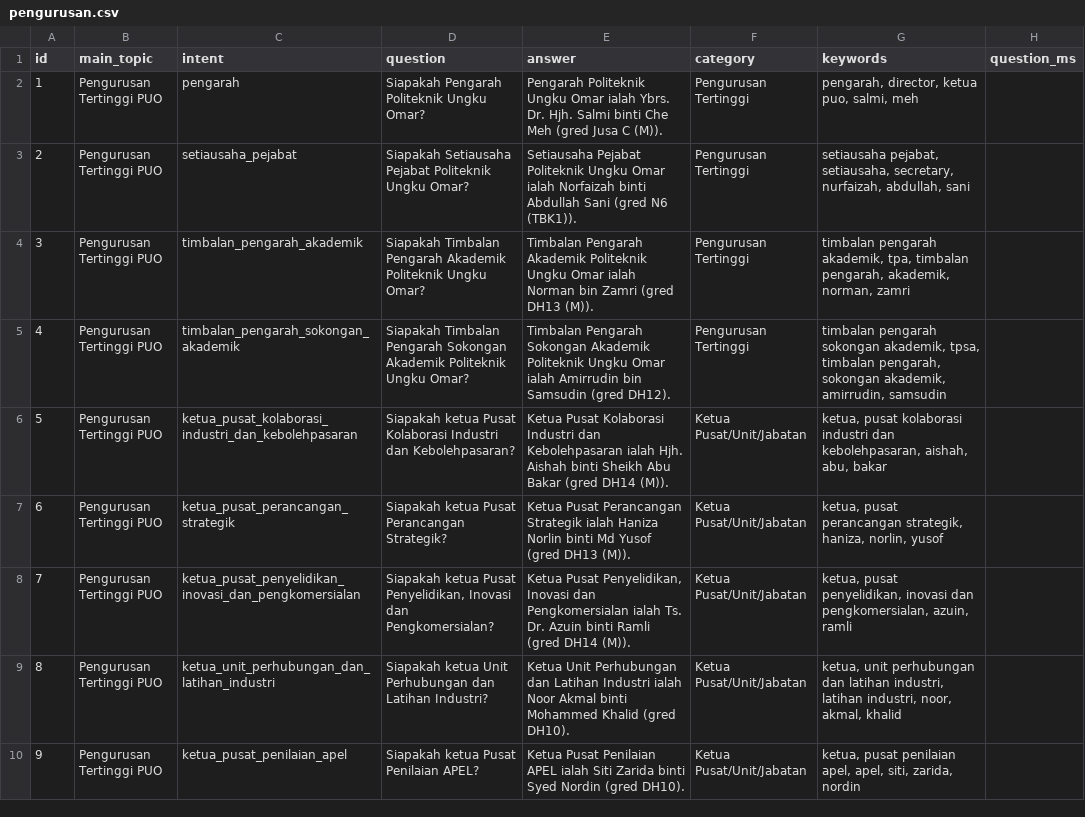
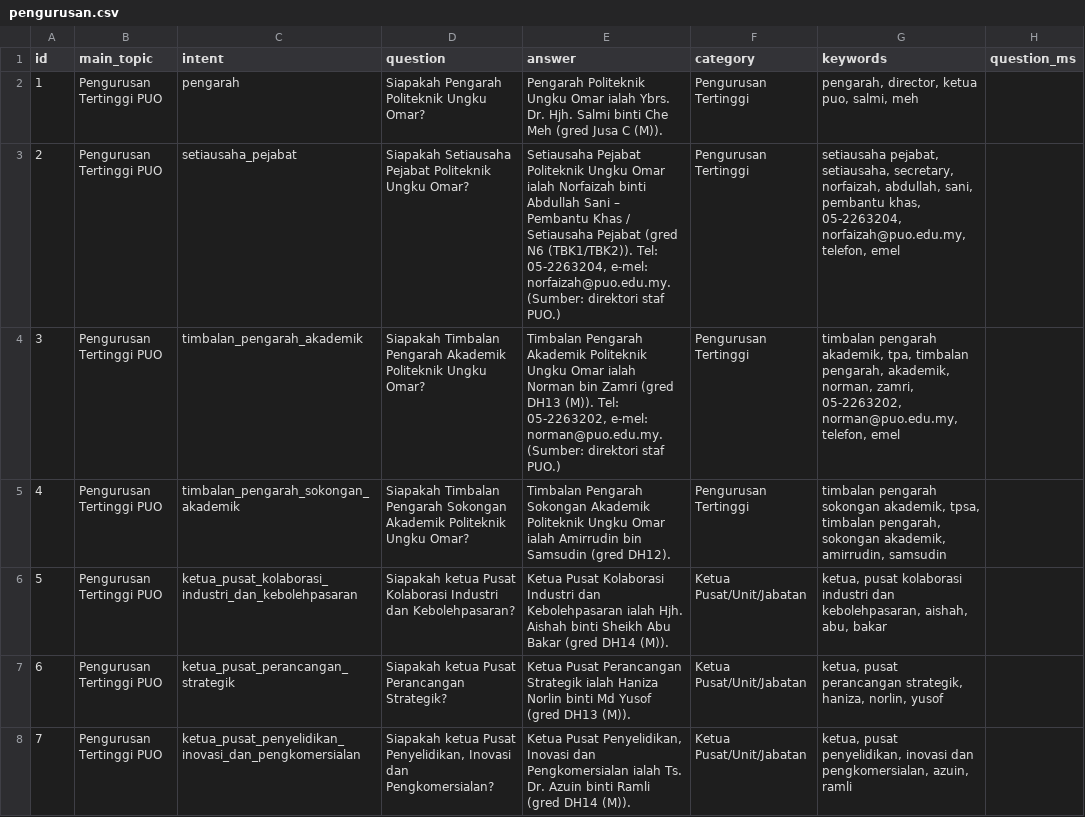
Before and after one commit to safiyirfann-bit/RakanKampus, a CSV file: database/seeders/data/campus/pengurusan.csv, drawn as a sheet; only a part is shown; the shorter side is filled out with more unchanged rows; the diff names each change by its address in the sheet, - before the commit and + after, or states it on an @@ line.

```diff
--- a/database/seeders/data/campus/pengurusan.csv
+++ b/database/seeders/data/campus/pengurusan.csv
-E3 (answer): …Abdullah Sani (gred N6 (TBK1)).
+E3 (answer): …Abdullah Sani – Pembantu Khas / Setiausaha Pejabat (gred N6 (TBK1/TBK2)). Tel: 05-2263204, e-mel: norfaizah@puo.edu.my. (Sumber: direktori staf PUO.)
-G3 (keywords): …setiausaha, secretary, nurfaizah, abdullah, sani
+G3 (keywords): …setiausaha, secretary, norfaizah, abdullah, sani, pembantu khas, 05-2263204, norfaizah@puo.edu.my, telefon, emel
-E4 (answer): …DH13 (M)).
+E4 (answer): …DH13 (M)). Tel: 05-2263202, e-mel: norman@puo.edu.my. (Sumber: direktori staf PUO.)
-G4 (keywords): …akademik, norman, zamri
+G4 (keywords): …akademik, norman, zamri, 05-2263202, norman@puo.edu.my, telefon, emel
```
Also changed, not shown: 1 other file.
